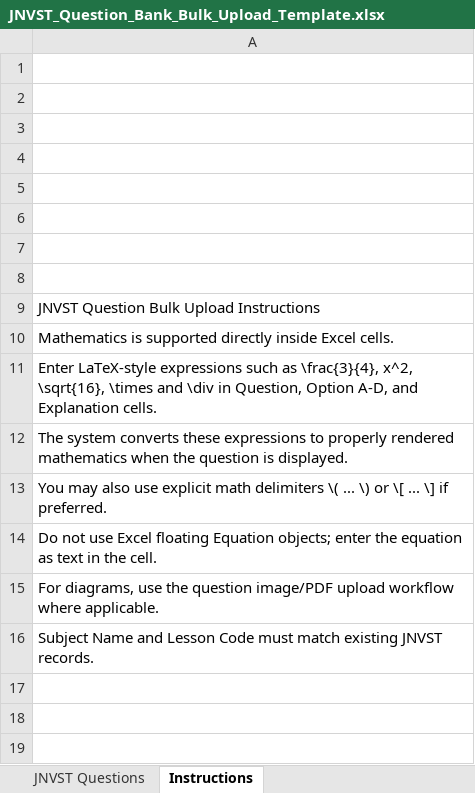
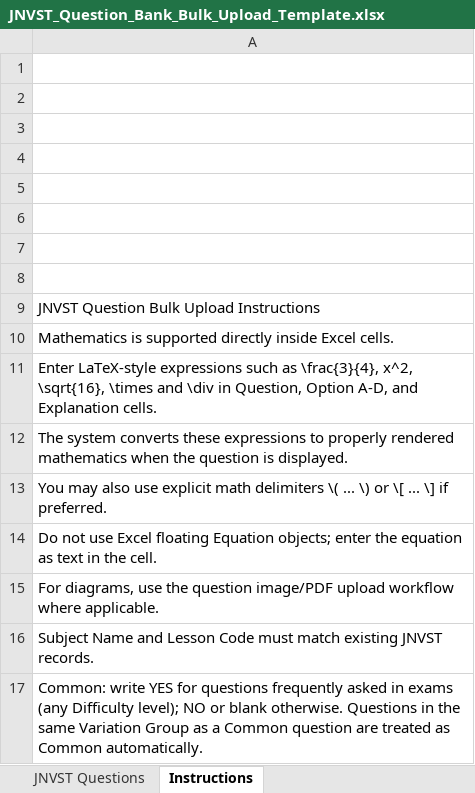
Before and after one commit to swarup-digitech/SwarupSir-Knowledge-Hub, an Excel workbook: JNVST_Question_Bank_Bulk_Upload_Template.xlsx, sheet Instructions, drawn as a sheet; values as stored, in another font and other column widths than the file's, no borders; the diff names each change by its address in the sheet, - before the commit and + after, or states it on an @@ line.

```diff
--- a/JNVST_Question_Bank_Bulk_Upload_Template.xlsx (sheet Instructions)
+++ b/JNVST_Question_Bank_Bulk_Upload_Template.xlsx (sheet Instructions)
+row 17: Common: write YES for questions frequently asked in exams (any Difficulty level); NO or blank otherwise. Questions in the same Variation Group as a Common question are treated as Common automatically.
```
Also changed, not shown: sheet JNVST Questions, JNVST_MAT_PDF_Metadata_Template.xlsx, Mock_Test_Bilingual_Question_Bank_Template.xlsx, 10 other files.
